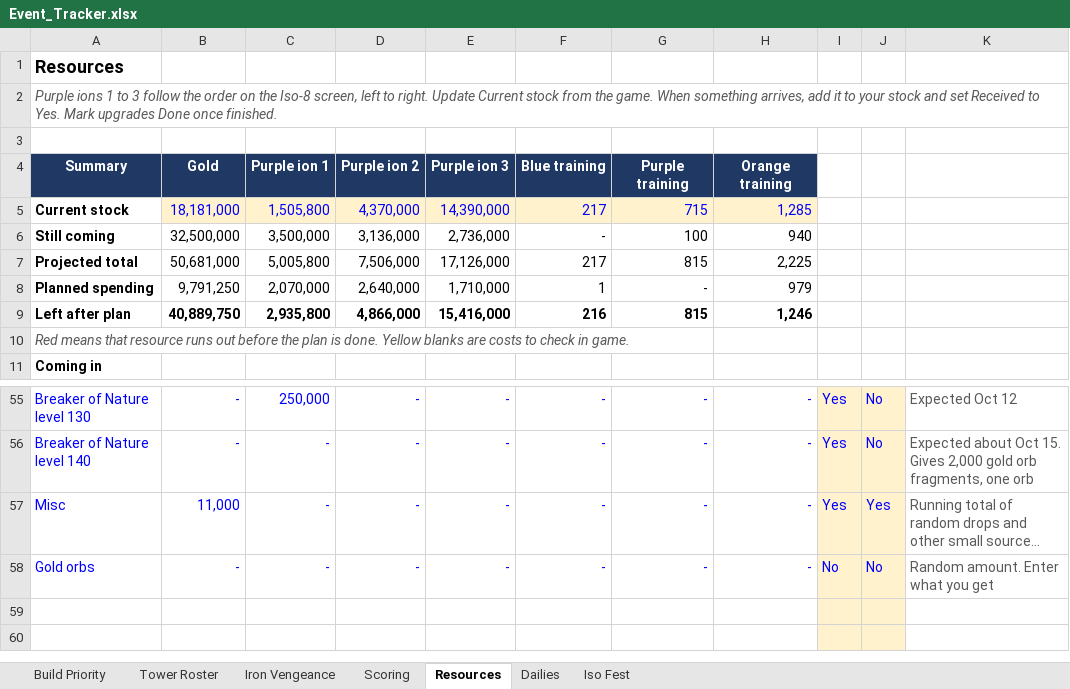
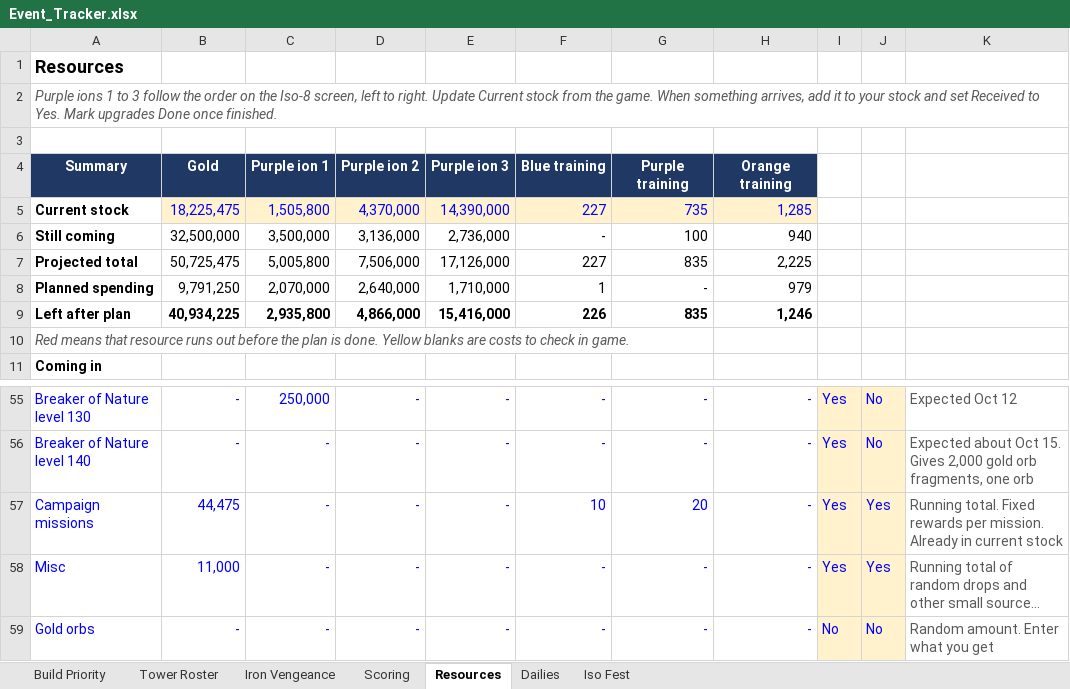
Before and after one commit to mansaalman01-maker/Marvel-Strike-Force-Planning, an Excel workbook: Event_Tracker.xlsx, sheet Resources, drawn as a sheet; only a part is shown, gaps mark what is left out; the shorter side is filled out with more unchanged rows; long unchanged cells end in …; values as stored, in another font and other column widths than the file's, no borders; conditional formats not drawn; the diff names each change by its address in the sheet, - before the commit and + after, or states it on an @@ line.

```diff
--- a/Event_Tracker.xlsx (sheet Resources)
+++ b/Event_Tracker.xlsx (sheet Resources)
-B5: 18,181,000
+B5: 18,225,475
-F5: 217
+F5: 227
-G5: 715
+G5: 735
-B7: 50,681,000
+B7: 50,725,475
-F7: 217
+F7: 227
-G7: 815
+G7: 835
-B9: 40,889,750
+B9: 40,934,225
-F9: 216
+F9: 226
-G9: 815
+G9: 835
+row 57: Campaign missions | 44,475 | - | - | - | 10 | 20 | - | Yes | Yes | Running total. Fixed rewards per mission. Already in current stock
```
Also changed, not shown: sheet Iso Fest, sheet Iron Vengeance, formulas that keep their value.
